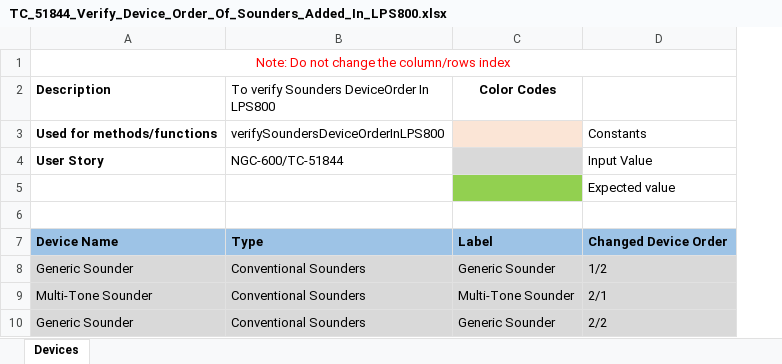
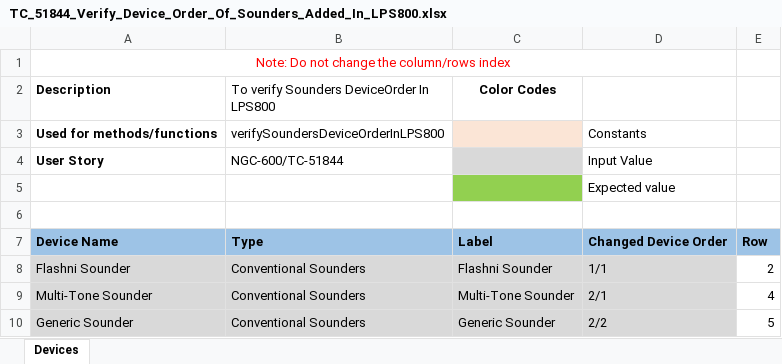
Before and after one commit to rohanpaw/DesktopInt, an Excel workbook: Test Data/TC_51844_Verify_Device_Order_Of_Sounders_Added_In_LPS800.xlsx, sheet Devices, drawn as a sheet; values as stored, in another font and other column widths than the file's, no borders; removed rows and columns are numbered as before the commit, all else as after; the diff names each change by its address in the sheet, - before the commit and + after, or states it on an @@ line.

```diff
--- a/Test Data/TC_51844_Verify_Device_Order_Of_Sounders_Added_In_LPS800.xlsx (sheet Devices)
+++ b/Test Data/TC_51844_Verify_Device_Order_Of_Sounders_Added_In_LPS800.xlsx (sheet Devices)
+column E, row 7: Row; rows 9-10: 4 | 5
-row 8: Generic Sounder | Conventional Sounders | Generic Sounder | 1/2
+row 8: Flashni Sounder | Conventional Sounders | Flashni Sounder | 1/1 | 2
```
Also changed, not shown: Test Data/TC_144_145_Verify_Battery_Standby_And_Battery_Alarm_Limits_On_Changing_CPU_And_PSU.xlsx, Test Data/TC_146_Verify_Battery_Standby_And_Battery_Alarm_Limits_On_Addition_Deletion_Of_Ethernet.xlsx, 2 other files.
